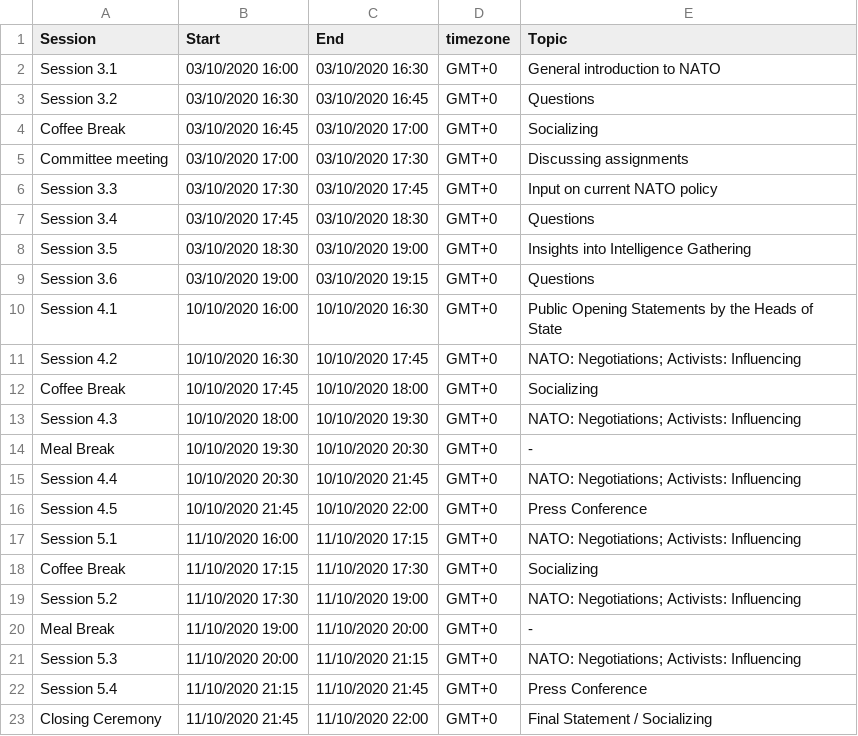
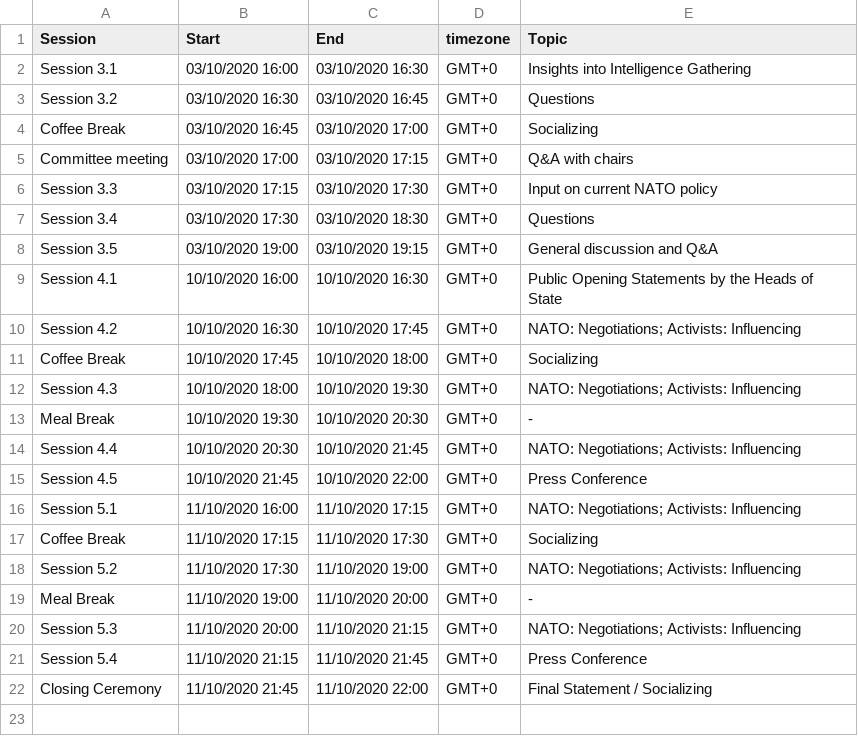
Before and after one commit to jlhilgert/test, a CSV file: Schedule VEF.csv, drawn as a sheet.

Commit message:
Add files via upload

```diff
--- a/Schedule VEF.csv
+++ b/Schedule VEF.csv
@@ -1,10 +1,9 @@
 Session;Start;End;timezone;Topic
-Session 3.1;03/10/2020 16:00;03/10/2020 16:30;GMT+0;General introduction to NATO
+Session 3.1;03/10/2020 16:00;03/10/2020 16:30;GMT+0;Insights into Intelligence Gathering
 Session 3.2;03/10/2020 16:30;03/10/2020 16:45;GMT+0;Questions
 Coffee Break;03/10/2020 16:45;03/10/2020 17:00;GMT+0;Socializing
-Committee meeting;03/10/2020 17:00;03/10/2020 17:30;GMT+0;Discussing assignments
-Session 3.3;03/10/2020 17:30;03/10/2020 17:45;GMT+0;Input on current NATO policy
-Session 3.4;03/10/2020 17:45;03/10/2020 18:30;GMT+0;Questions
-Session 3.5;03/10/2020 18:30;03/10/2020 19:00;GMT+0;Insights into Intelligence Gathering
-Session 3.6;03/10/2020 19:00;03/10/2020 19:15;GMT+0;Questions
+Committee meeting;03/10/2020 17:00;03/10/2020 17:15;GMT+0;Q&A with chairs
+Session 3.3;03/10/2020 17:15;03/10/2020 17:30;GMT+0;Input on current NATO policy
+Session 3.4;03/10/2020 17:30;03/10/2020 18:30;GMT+0;Questions
+Session 3.5;03/10/2020 19:00;03/10/2020 19:15;GMT+0;General discussion and Q&A
 Session 4.1;10/10/2020 16:00;10/10/2020 16:30;GMT+0;Public Opening Statements by the Heads of State
```
